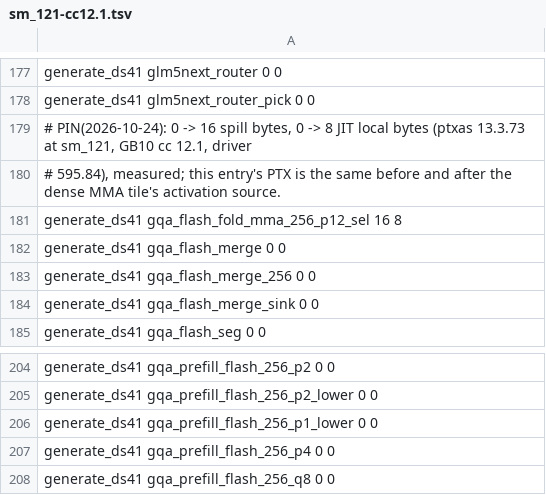
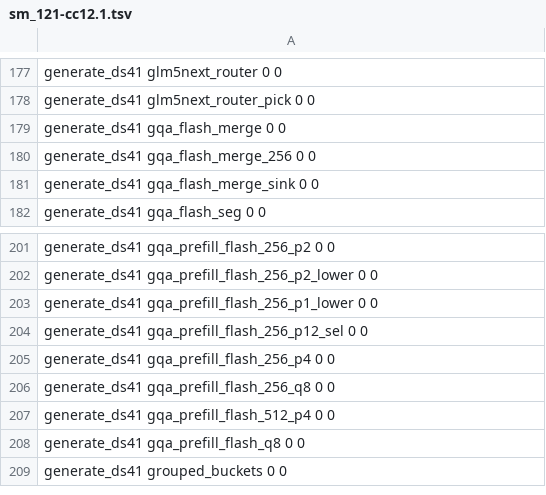
Before and after one commit to juliankang4/bloomery, a TSV file: tools/ref/ptx-shapes/sm_121-cc12.1.tsv, drawn as a sheet; only a part is shown, gaps mark what is left out; the shorter side is filled out with more unchanged rows.

```diff
--- a/tools/ref/ptx-shapes/sm_121-cc12.1.tsv
+++ b/tools/ref/ptx-shapes/sm_121-cc12.1.tsv
@@ -178,5 +178,2 @@ generate_ds41   glm5next_router                          0           0
 generate_ds41   glm5next_router_pick                     0           0
-# PIN(2026-10-24): 0 -> 16 spill bytes, 0 -> 8 JIT local bytes (ptxas 13.3.73 at sm_121, GB10 cc 12.1, driver
-# 595.84), measured; this entry's PTX is the same before and after the dense MMA tile's activation source.
-generate_ds41   gqa_flash_fold_mma_256_p12_sel          16           8
 generate_ds41   gqa_flash_merge                          0           0
@@ -206,2 +203,3 @@ generate_ds41   gqa_prefill_flash_256_p2_lower           0           0
 generate_ds41   gqa_prefill_flash_256_p1_lower           0           0
+generate_ds41   gqa_prefill_flash_256_p12_sel            0           0
 generate_ds41   gqa_prefill_flash_256_p4                 0           0
```
Also changed, not shown: tools/ref/ptx-shapes.tsv, tools/ref/ptx-shapes/sm_121a-cc12.1.tsv, 7 other files.
